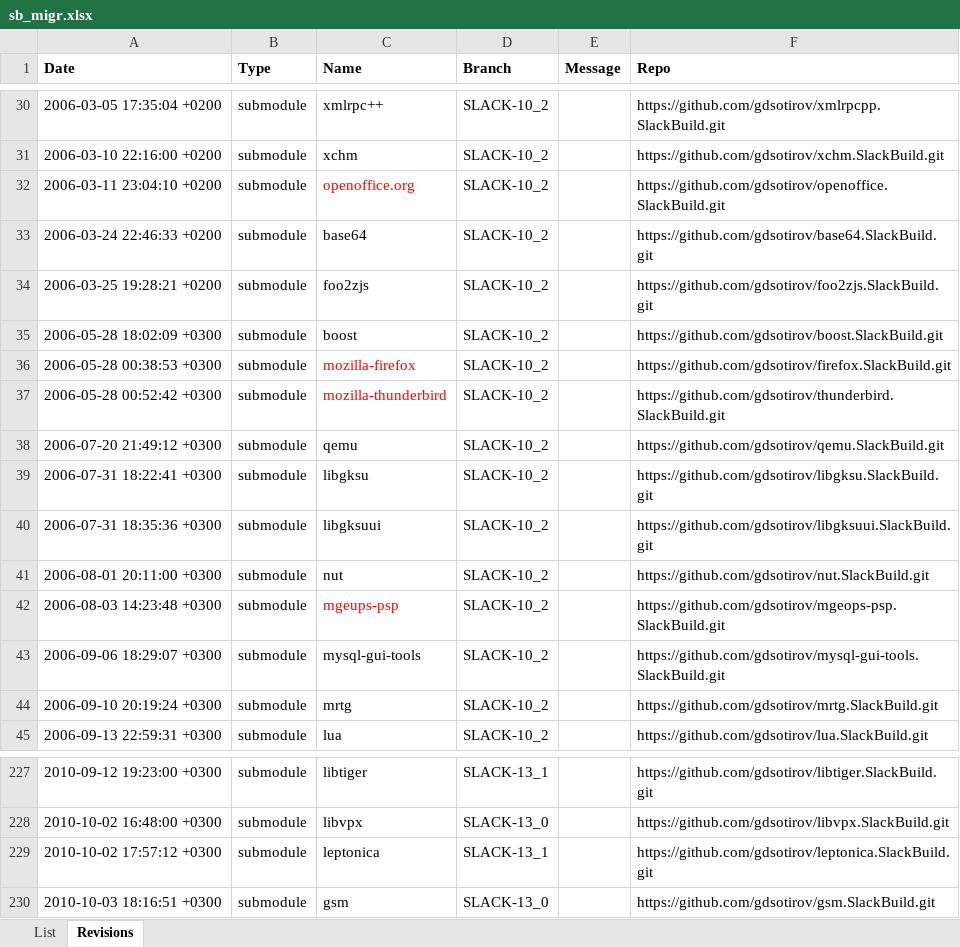
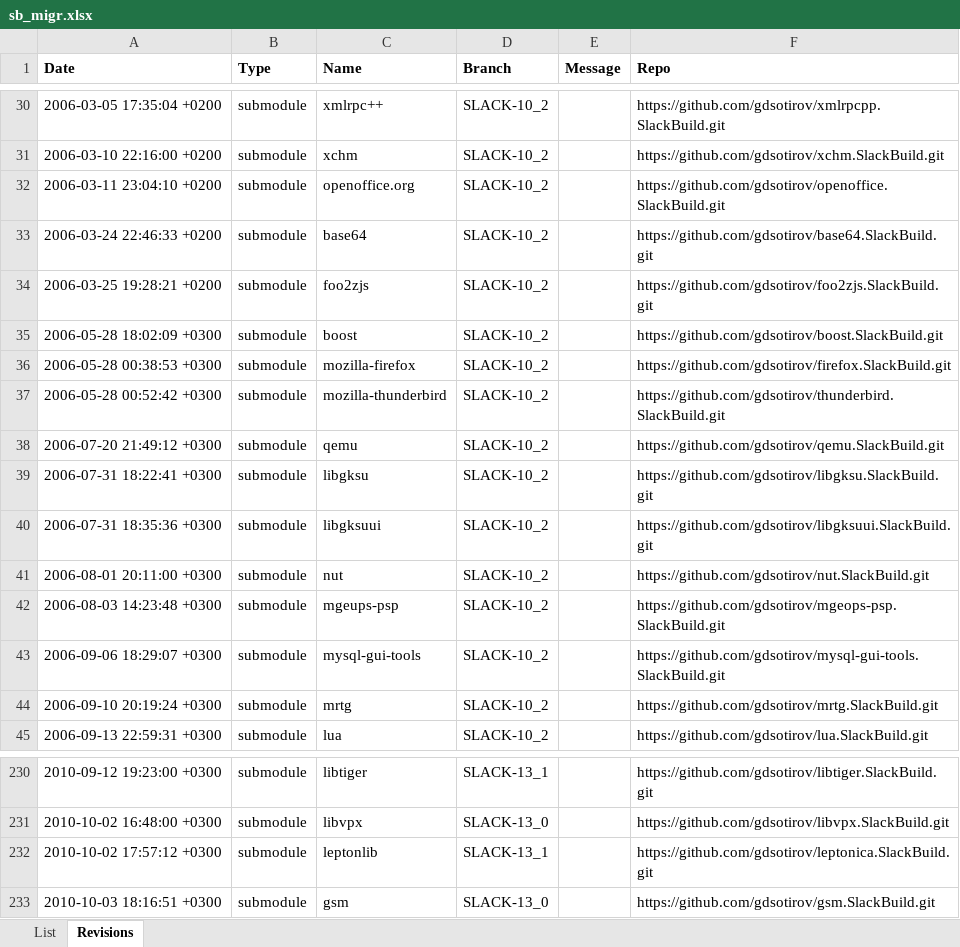
Before and after one commit to gdsotirov/cvstogit, an Excel workbook: slackbuilds/sb_migr.xlsx, sheet Revisions, drawn as a sheet; only a part is shown, gaps mark what is left out; values as stored, in another font and other column widths than the file's, no borders; conditional formats not drawn; addresses are those after the commit; the diff covers the shown part only; the diff names each change by its address in the sheet, - before the commit and + after, or states it on an @@ line.

```diff
--- a/slackbuilds/sb_migr.xlsx (sheet Revisions)
+++ b/slackbuilds/sb_migr.xlsx (sheet Revisions)
-C32 text colour: #FF0000
+C32 text colour: black
-C36:C37 text colour: #FF0000
+C36:C37 text colour: black
-C42 text colour: #FF0000
+C42 text colour: black
-C232 (Name): leptonica
+C232 (Name): leptonlib
```
Also changed, not shown: 4 added rows and 2 edited cells elsewhere in this sheet, 1 other file.
